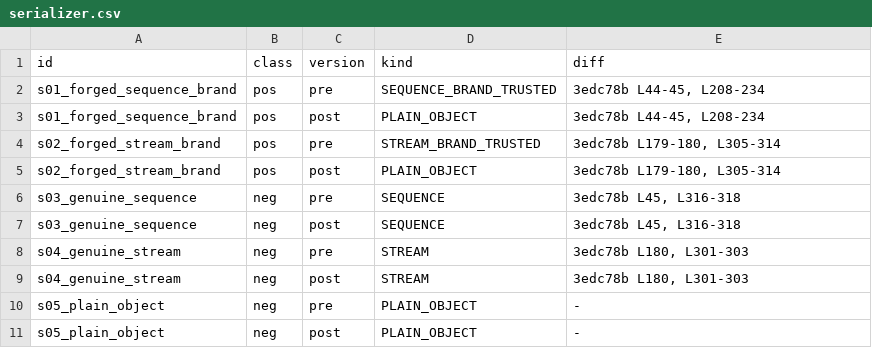
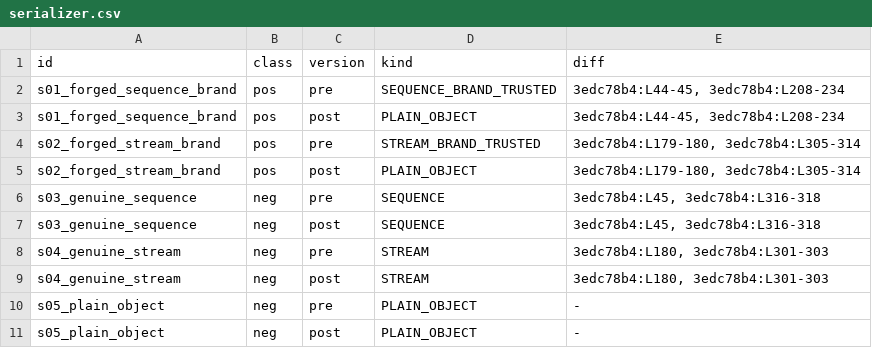
Before and after one commit to federiconbaez/cortex9-seroval-node-id-type-confusion-model, a CSV file: results/serializer.csv, drawn as a sheet.

Commit message:
fix(citas): citas con diff explícito y rangos pre/post corregidos (50926b3, 3edc78b)
Las citas eran líneas de cat -n de los dos diffs guardados, pero cuatro
no nombraban su diff y tres rangos mezclaban líneas pre con líneas post.
Ahora toda cita es 50926b3e:Lnnn (diff de 186 líneas, sha256
27fff3e88fc2c5bbad939dcee6b5ad967a8074463e838f26b12942139b14ddd9) o
3edc78b4:Lnnn (diff de 324 líneas, sha256
f636af8ea11444a2ab9c93c367f2c502ec26509369d057b7946e2d3ba30917ad).

Cambios:
- sources/: copia de los dos diffs guardados, SHA256SUMS, diffs.tsv y README con la licencia de origen (MIT).
- citations.tsv: tabla única de rangos citados con el texto que debe contener cada uno.
- test/citations.test.js: verifica sha256, texto de cada rango, y que toda cita del repo esté en la tabla y lleve tag.
- src/model.js: FALSY_SOURCE "50926b3 L39-41" → 50926b3e:L39 y "50926b3 L61-63" → 50926b3e:L61 (L40-41 y L62-63 son comentarios post); forged "50926b3 L38-46" → 50926b3e:L38, 50926b3e:L46 (L40-45 son post).
- README.md, src/model.js: L44, L179, L45, L180 sin diff → 3edc78b4:<misma línea>.
- model.js, README, README.es, LIMITATIONS, PRACTICE, fixtures, tests: "50926b3 Lnnn" → 50926b3e:Lnnn y "3edc78b Lnnn" → 3edc78b4:Lnnn (verificadas, sin cambio de número).
- results/: reglas y columna diff con las citas nuevas; SHA256SUMS regenerado.
- CI: paso sha256sum -c sobre sources/.

Problemas detectados:
- Tres rangos incluían líneas del otro lado del diff y cuatro citas no nombraban su diff.

Ref: CX9-6147

License: Apache-2.0

```diff
--- a/results/serializer.csv
+++ b/results/serializer.csv
@@ -1,10 +1,10 @@
 id,class,version,kind,diff
-s01_forged_sequence_brand,pos,pre,SEQUENCE_BRAND_TRUSTED,"3edc78b L44-45, L208-234"
-s01_forged_sequence_brand,pos,post,PLAIN_OBJECT,"3edc78b L44-45, L208-234"
-s02_forged_stream_brand,pos,pre,STREAM_BRAND_TRUSTED,"3edc78b L179-180, L305-314"
-s02_forged_stream_brand,pos,post,PLAIN_OBJECT,"3edc78b L179-180, L305-314"
-s03_genuine_sequence,neg,pre,SEQUENCE,"3edc78b L45, L316-318"
-s03_genuine_sequence,neg,post,SEQUENCE,"3edc78b L45, L316-318"
-s04_genuine_stream,neg,pre,STREAM,"3edc78b L180, L301-303"
-s04_genuine_stream,neg,post,STREAM,"3edc78b L180, L301-303"
+s01_forged_sequence_brand,pos,pre,SEQUENCE_BRAND_TRUSTED,"3edc78b4:L44-45, 3edc78b4:L208-234"
+s01_forged_sequence_brand,pos,post,PLAIN_OBJECT,"3edc78b4:L44-45, 3edc78b4:L208-234"
+s02_forged_stream_brand,pos,pre,STREAM_BRAND_TRUSTED,"3edc78b4:L179-180, 3edc78b4:L305-314"
+s02_forged_stream_brand,pos,post,PLAIN_OBJECT,"3edc78b4:L179-180, 3edc78b4:L305-314"
+s03_genuine_sequence,neg,pre,SEQUENCE,"3edc78b4:L45, 3edc78b4:L316-318"
+s03_genuine_sequence,neg,post,SEQUENCE,"3edc78b4:L45, 3edc78b4:L316-318"
+s04_genuine_stream,neg,pre,STREAM,"3edc78b4:L180, 3edc78b4:L301-303"
+s04_genuine_stream,neg,post,STREAM,"3edc78b4:L180, 3edc78b4:L301-303"
 s05_plain_object,neg,pre,PLAIN_OBJECT,"-"
```
Also changed, not shown: results/graphs.csv, 18 other files.
